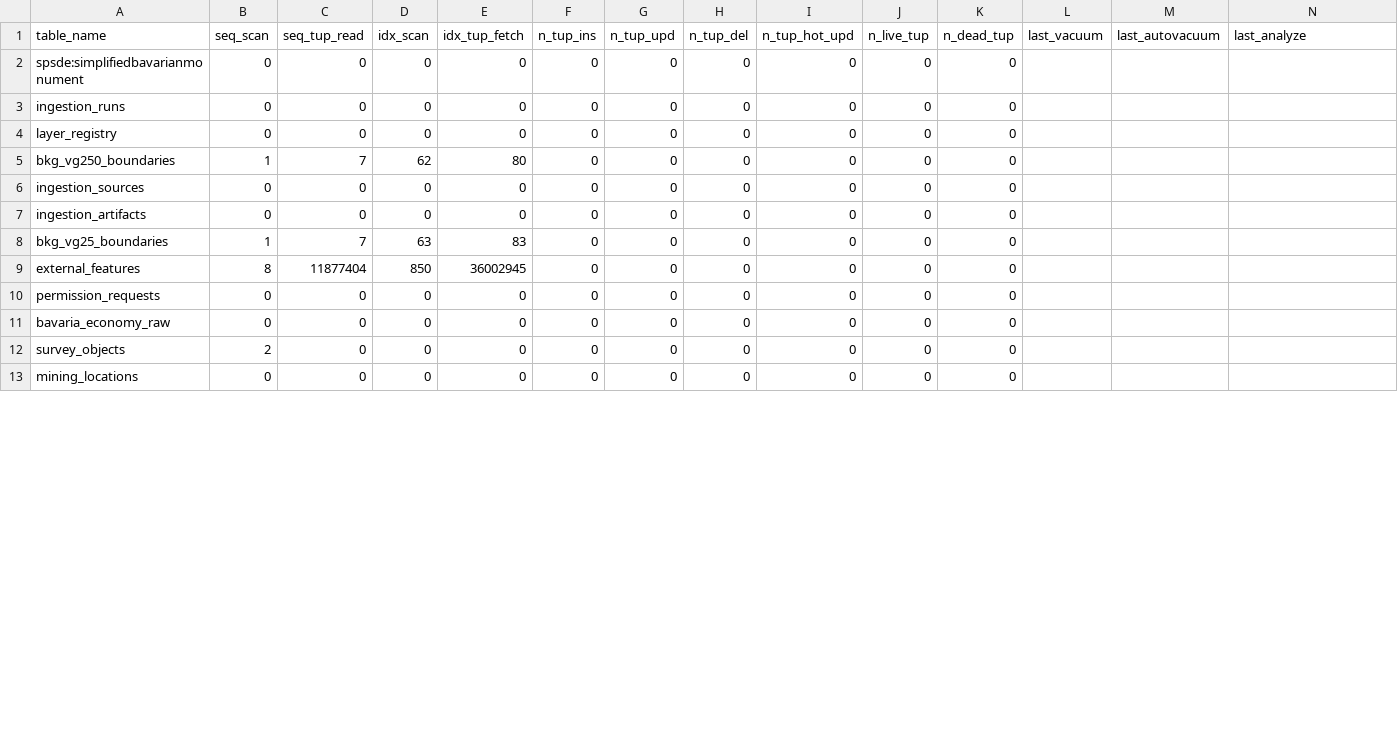
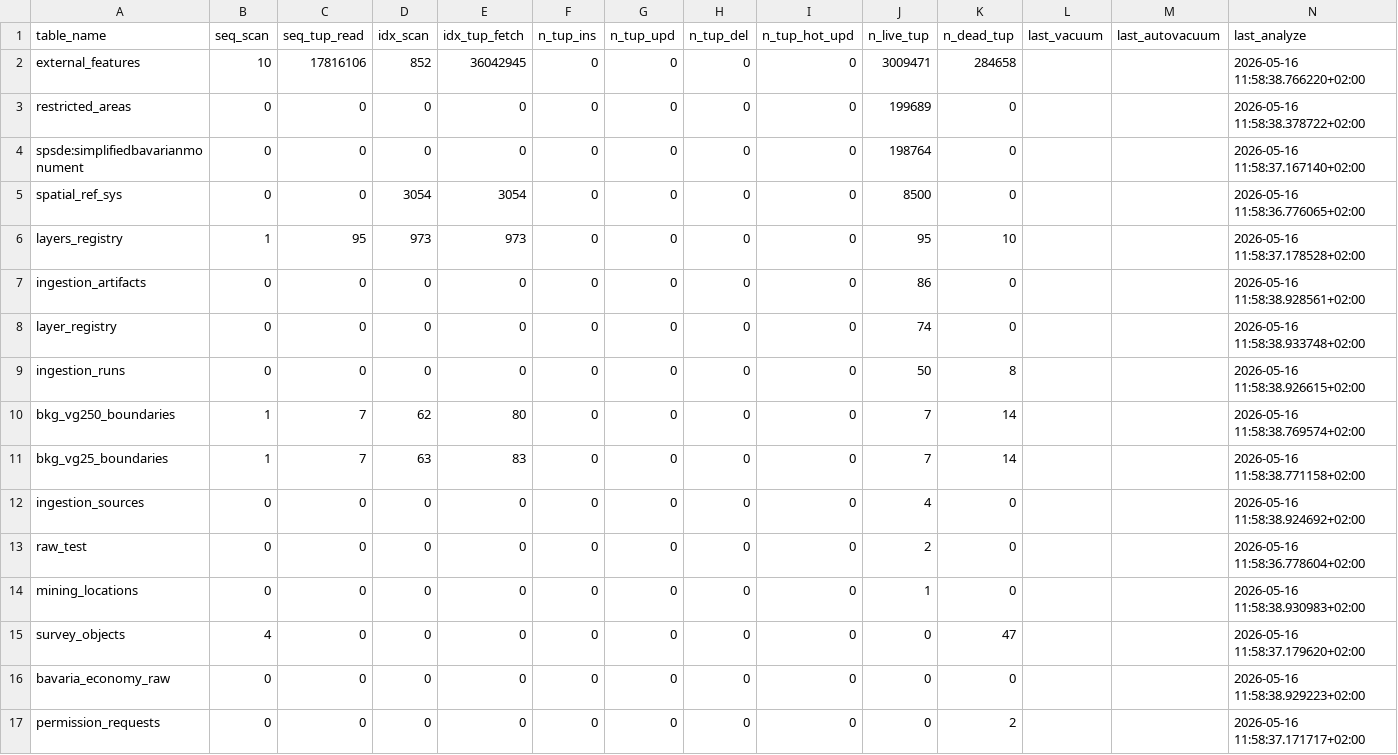
Before and after one commit to GPaulCar/surveyCatalyst, a CSV file: assessment/output/table_activity.csv, drawn as a sheet; only a part is shown; removed rows and columns are numbered as before the commit, all else as after; rows hold the shown columns only; the diff covers the shown part only; the diff names each change by its address in the sheet, - before the commit and + after, or states it on an @@ line.

```diff
--- a/assessment/output/table_activity.csv
+++ b/assessment/output/table_activity.csv
+row 2: external_features | 10 | 17816106 | 852 | 36042945 | 0 | 0 | 0 | 0 | 3009471 | 284658 |  |  | 2026-05-16 11:58:38.766220+02:00
+row 3: restricted_areas | 0 | 0 | 0 | 0 | 0 | 0 | 0 | 0 | 199689 | 0 |  |  | 2026-05-16 11:58:38.378722+02:00
-J4 (n_live_tup): 0
+J4 (n_live_tup): 198764
-N4 (last_analyze): (empty)
+N4 (last_analyze): 2026-05-16 11:58:37.167140+02:00
+row 5: spatial_ref_sys | 0 | 0 | 3054 | 3054 | 0 | 0 | 0 | 0 | 8500 | 0 |  |  | 2026-05-16 11:58:36.776065+02:00
+row 6: layers_registry | 1 | 95 | 973 | 973 | 0 | 0 | 0 | 0 | 95 | 10 |  |  | 2026-05-16 11:58:37.178528+02:00
-A7 (table_name): ingestion_runs
+A7 (table_name): ingestion_artifacts
-J7 (n_live_tup): 0
+J7 (n_live_tup): 86
-N7 (last_analyze): (empty)
+N7 (last_analyze): 2026-05-16 11:58:38.928561+02:00
-J8 (n_live_tup): 0
+J8 (n_live_tup): 74
-N8 (last_analyze): (empty)
+N8 (last_analyze): 2026-05-16 11:58:38.933748+02:00
+row 9: ingestion_runs | 0 | 0 | 0 | 0 | 0 | 0 | 0 | 0 | 50 | 8 |  |  | 2026-05-16 11:58:38.926615+02:00
-J10 (n_live_tup): 0
+J10 (n_live_tup): 7
-K10 (n_dead_tup): 0
+K10 (n_dead_tup): 14
-N10 (last_analyze): (empty)
+N10 (last_analyze): 2026-05-16 11:58:38.769574+02:00
+row 11: bkg_vg25_boundaries | 1 | 7 | 63 | 83 | 0 | 0 | 0 | 0 | 7 | 14 |  |  | 2026-05-16 11:58:38.771158+02:00
-J12 (n_live_tup): 0
+J12 (n_live_tup): 4
-N12 (last_analyze): (empty)
+N12 (last_analyze): 2026-05-16 11:58:38.924692+02:00
-A13 (table_name): ingestion_artifacts
+A13 (table_name): raw_test
-J13 (n_live_tup): 0
+J13 (n_live_tup): 2
-N13 (last_analyze): (empty)
+N13 (last_analyze): 2026-05-16 11:58:36.778604+02:00
-row 8: bkg_vg25_boundaries | 1 | 7 | 63 | 83 | 0 | 0 | 0 | 0 | 0 | 0
-row 9: external_features | 8 | 11877404 | 850 | 36002945 | 0 | 0 | 0 | 0 | 0 | 0
-A14 (table_name): permission_requests
+A14 (table_name): mining_locations
-J14 (n_live_tup): 0
+J14 (n_live_tup): 1
-N14 (last_analyze): (empty)
+N14 (last_analyze): 2026-05-16 11:58:38.930983+02:00
+row 15: survey_objects | 4 | 0 | 0 | 0 | 0 | 0 | 0 | 0 | 0 | 47 |  |  | 2026-05-16 11:58:37.179620+02:00
-N16 (last_analyze): (empty)
+N16 (last_analyze): 2026-05-16 11:58:38.929223+02:00
-row 12: survey_objects | 2 | 0 | 0 | 0 | 0 | 0 | 0 | 0 | 0 | 0
-A17 (table_name): mining_locations
+A17 (table_name): permission_requests
-K17 (n_dead_tup): 0
+K17 (n_dead_tup): 2
-N17 (last_analyze): (empty)
+N17 (last_analyze): 2026-05-16 11:58:37.171717+02:00
```
Also changed, not shown: 4 removed rows and 3 edited cells elsewhere in this file, assessment/output/connections.csv, assessment/output/index_usage.csv, 19 other files.
